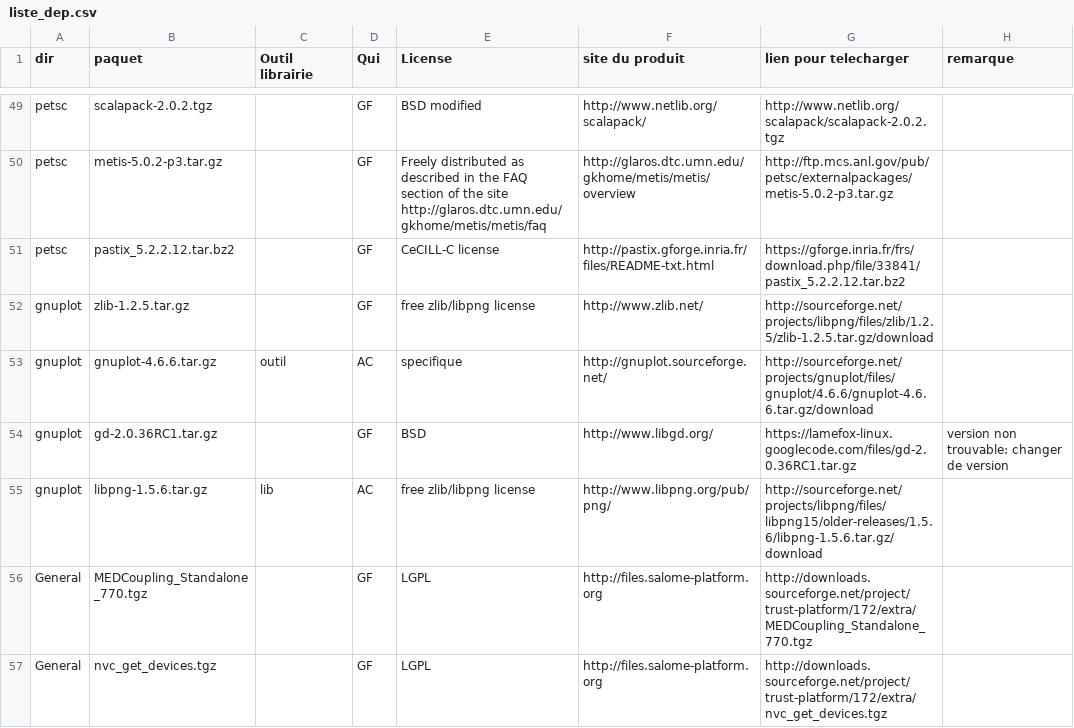
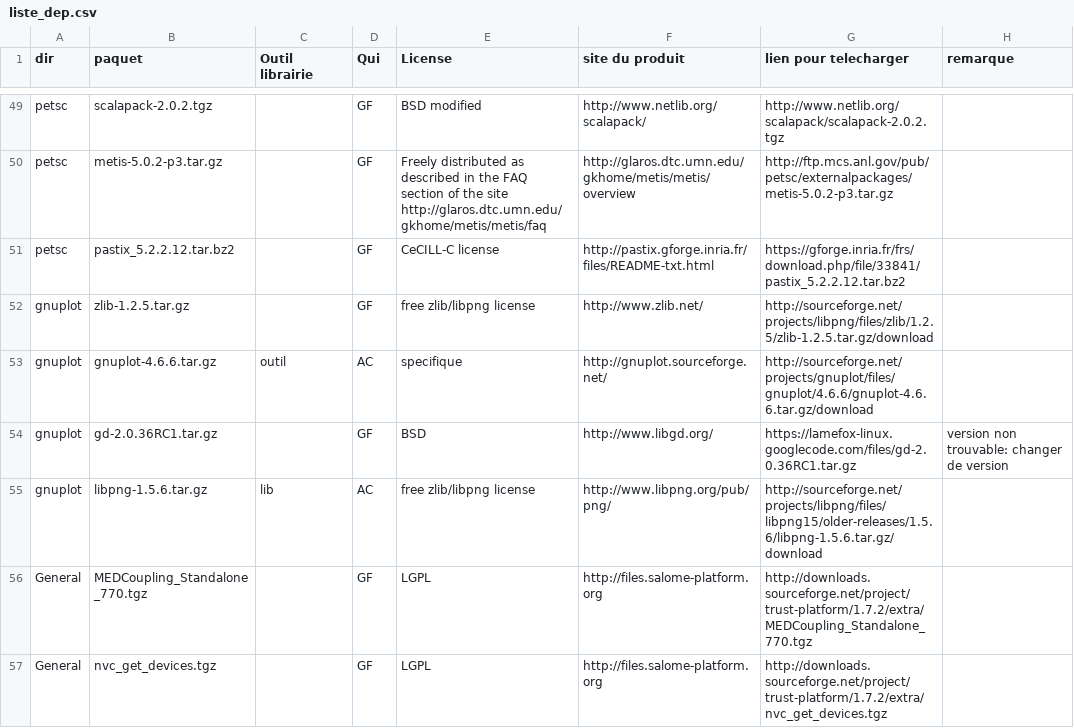
Before and after one commit to cea-trust-platform/trust-code, a CSV file: bin/gestion_externalpackages/liste_dep.csv, drawn as a sheet; only a part is shown, gaps mark what is left out.

Commit message:
Modifiaction chemi sur sourceforge

```diff
--- a/bin/gestion_externalpackages/liste_dep.csv
+++ b/bin/gestion_externalpackages/liste_dep.csv
@@ -55,3 +55,3 @@ gnuplot,gd-2.0.36RC1.tar.gz,,GF,BSD,http://www.libgd.org/,https://lamefox-linux.
 gnuplot,libpng-1.5.6.tar.gz,lib,AC,"free zlib/libpng license",http://www.libpng.org/pub/png/,http://sourceforge.net/projects/libpng/files/libpng15/older-releases/1.5.6/libpng-1.5.6.tar.gz/download,
-General,MEDCoupling_Standalone_770.tgz,,GF,LGPL,http://files.salome-platform.org,http://downloads.sourceforge.net/project/trust-platform/172/extra/MEDCoupling_Standalone_770.tgz,
-General,nvc_get_devices.tgz,,GF,LGPL,http://files.salome-platform.org,http://downloads.sourceforge.net/project/trust-platform/172/extra/nvc_get_devices.tgz,
+General,MEDCoupling_Standalone_770.tgz,,GF,LGPL,http://files.salome-platform.org,http://downloads.sourceforge.net/project/trust-platform/1.7.2/extra/MEDCoupling_Standalone_770.tgz,
+General,nvc_get_devices.tgz,,GF,LGPL,http://files.salome-platform.org,http://downloads.sourceforge.net/project/trust-platform/1.7.2/extra/nvc_get_devices.tgz,
```
Also changed, not shown: 1 other file.
